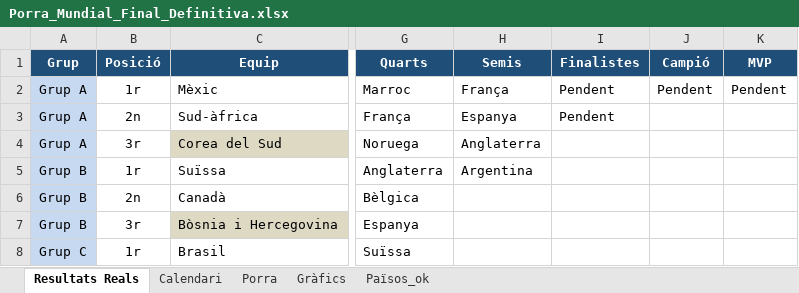
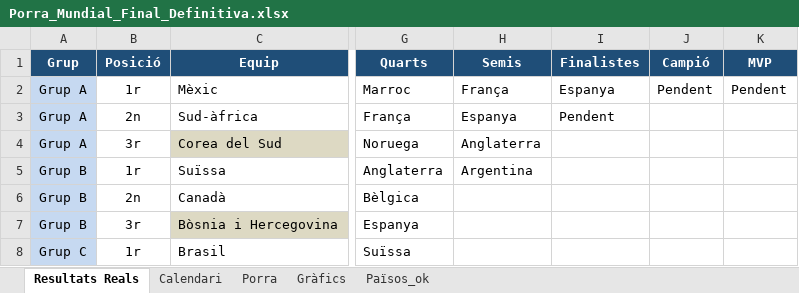
Before and after one commit to marcllopisraja-crypto/Porra_Mundial_2026_Constraula, an Excel workbook: Porra_Mundial_Final_Definitiva.xlsx, sheet Resultats Reals, drawn as a sheet; only a part is shown, gaps mark what is left out; values as stored, in another font and other column widths than the file's, no borders; the diff names each change by its address in the sheet, - before the commit and + after, or states it on an @@ line.

```diff
--- a/Porra_Mundial_Final_Definitiva.xlsx (sheet Resultats Reals)
+++ b/Porra_Mundial_Final_Definitiva.xlsx (sheet Resultats Reals)
-I2 (Finalistes): Pendent
+I2 (Finalistes): Espanya
```
Also changed, not shown: sheet Porra, sheet Calendari.
